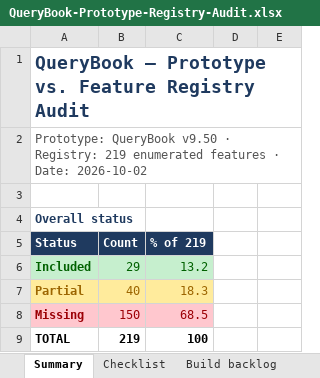
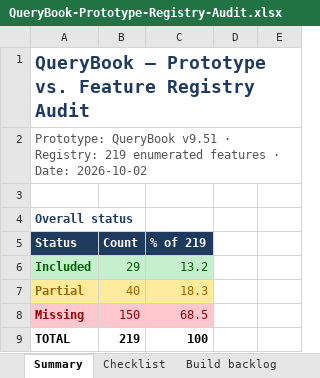
Before and after one commit to ghoward333777-png/projectx, an Excel workbook: docs/QueryBook-Prototype-Registry-Audit.xlsx, sheet Summary, drawn as a sheet; only a part is shown; values as stored, in another font and other column widths than the file's, no borders; the diff names each change by its address in the sheet, - before the commit and + after, or states it on an @@ line.

```diff
--- a/docs/QueryBook-Prototype-Registry-Audit.xlsx (sheet Summary)
+++ b/docs/QueryBook-Prototype-Registry-Audit.xlsx (sheet Summary)
-A2 (Status): Prototype: QueryBook v9.50 · Registry:…
+A2 (Status): Prototype: QueryBook v9.51 · Registry:…
```
Also changed, not shown: 1 other file.
